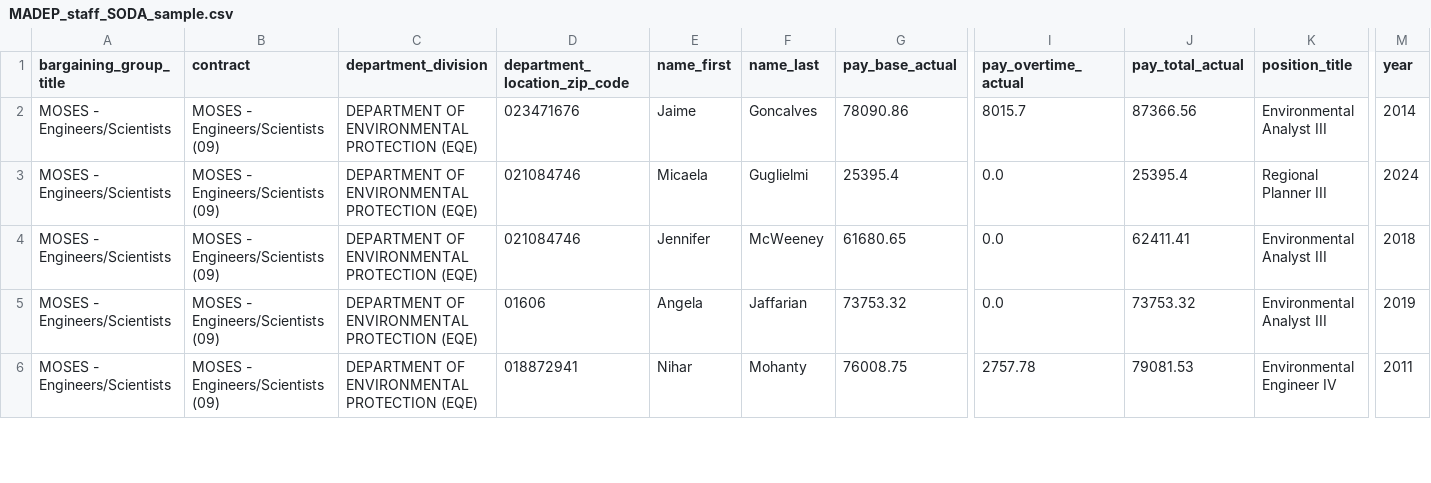
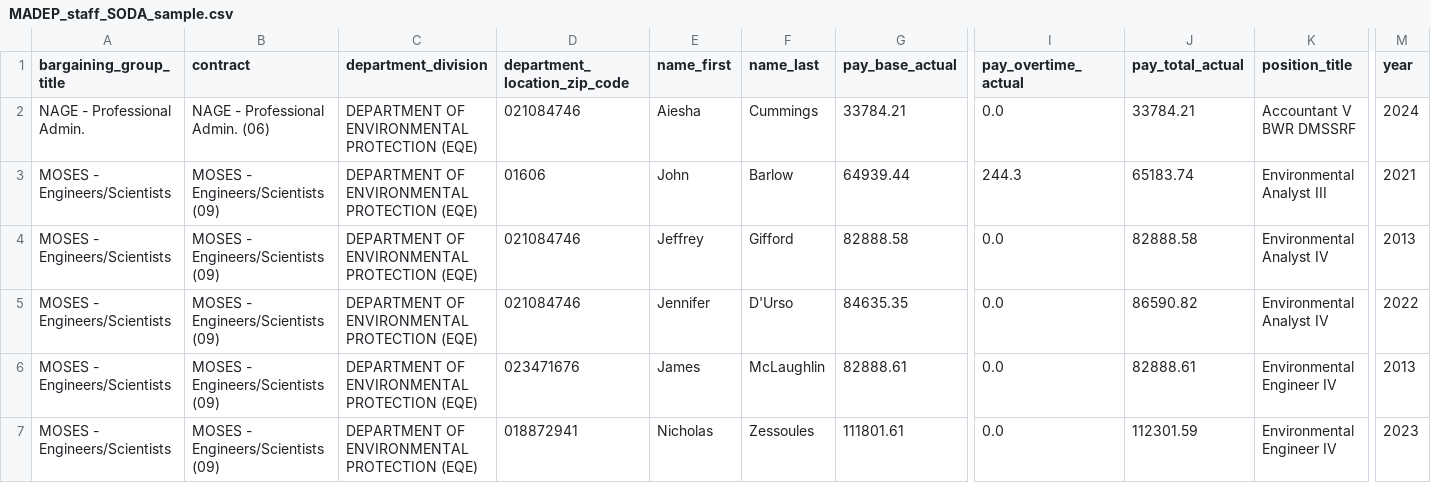
Before and after one commit to nesanders/MAenvironmentaldata, a CSV file: docs/data/MADEP_staff_SODA_sample.csv, drawn as a sheet; only a part is shown, gaps mark what is left out; addresses are those after the commit; rows hold the shown columns only; the diff covers the shown part only; the diff names each change by its address in the sheet, - before the commit and + after, or states it on an @@ line.

```diff
--- a/docs/data/MADEP_staff_SODA_sample.csv
+++ b/docs/data/MADEP_staff_SODA_sample.csv
+row 2: NAGE - Professional Admin. | NAGE - Professional Admin. (06) | DEPARTMENT OF ENVIRONMENTAL PROTECTION (EQE) | 021084746 | Aiesha | Cummings | 33784.21 | 0.0 | 33784.21 | Accountant V BWR DMSSRF | 2024
-D3 (department_location_zip_code): 023471676
+D3 (department_location_zip_code): 01606
-E3 (name_first): Jaime
+E3 (name_first): John
-F3 (name_last): Goncalves
+F3 (name_last): Barlow
-G3 (pay_base_actual): 78090.86
+G3 (pay_base_actual): 64939.44
-I3 (pay_overtime_actual): 8015.7
+I3 (pay_overtime_actual): 244.3
-J3 (pay_total_actual): 87366.56
+J3 (pay_total_actual): 65183.74
-M3 (year): 2014
+M3 (year): 2021
-E4 (name_first): Micaela
+E4 (name_first): Jeffrey
-F4 (name_last): Guglielmi
+F4 (name_last): Gifford
-G4 (pay_base_actual): 25395.4
+G4 (pay_base_actual): 82888.58
-J4 (pay_total_actual): 25395.4
+J4 (pay_total_actual): 82888.58
-K4 (position_title): Regional Planner III
+K4 (position_title): Environmental Analyst IV
-M4 (year): 2024
+M4 (year): 2013
-F5 (name_last): McWeeney
+F5 (name_last): D'Urso
-G5 (pay_base_actual): 61680.65
+G5 (pay_base_actual): 84635.35
-J5 (pay_total_actual): 62411.41
+J5 (pay_total_actual): 86590.82
-K5 (position_title): Environmental Analyst III
+K5 (position_title): Environmental Analyst IV
-M5 (year): 2018
+M5 (year): 2022
-D6 (department_location_zip_code): 01606
+D6 (department_location_zip_code): 023471676
-E6 (name_first): Angela
+E6 (name_first): James
-F6 (name_last): Jaffarian
+F6 (name_last): McLaughlin
-G6 (pay_base_actual): 73753.32
+G6 (pay_base_actual): 82888.61
-J6 (pay_total_actual): 73753.32
+J6 (pay_total_actual): 82888.61
-K6 (position_title): Environmental Analyst III
+K6 (position_title): Environmental Engineer IV
-M6 (year): 2019
+M6 (year): 2013
-E7 (name_first): Nihar
+E7 (name_first): Nicholas
-F7 (name_last): Mohanty
+F7 (name_last): Zessoules
-G7 (pay_base_actual): 76008.75
+G7 (pay_base_actual): 111801.61
-I7 (pay_overtime_actual): 2757.78
+I7 (pay_overtime_actual): 0.0
-J7 (pay_total_actual): 79081.53
+J7 (pay_total_actual): 112301.59
-M7 (year): 2011
+M7 (year): 2023
```
Also changed, not shown: 1 removed row and 31 edited cells elsewhere in this file, docs/data/EEADP_drinkingWater_sample.csv, docs/data/EEADP_facility_sample.csv, 37 other files.
